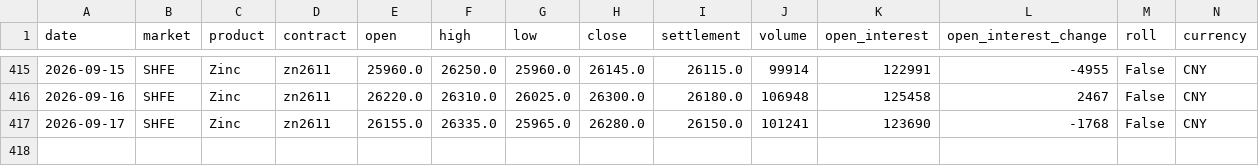
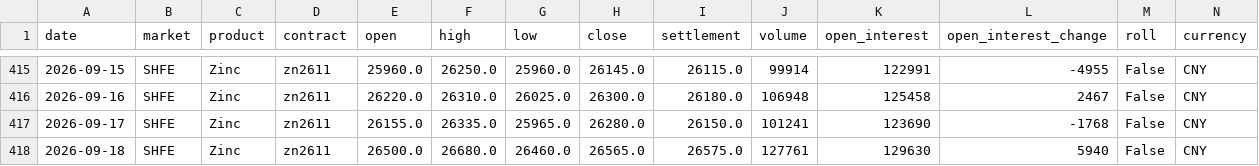
Before and after one commit to ala927832-create/zinc-intelligence-v26, a CSV file: data/history/shfe_zinc_main_daily.csv, drawn as a sheet; only a part is shown, gaps mark what is left out; rows hold the shown columns only; the diff names each change by its address in the sheet, - before the commit and + after, or states it on an @@ line.

Commit message:
chore: update verified zinc intelligence state

```diff
--- a/data/history/shfe_zinc_main_daily.csv
+++ b/data/history/shfe_zinc_main_daily.csv
+row 418: 2026-09-18 | SHFE | Zinc | zn2611 | 26500.0 | 26680.0 | 26460.0 | 26565.0 | 26575.0 | 127761 | 129630 | 5940 | False | CNY
```
Also changed, not shown: 6 other files.
